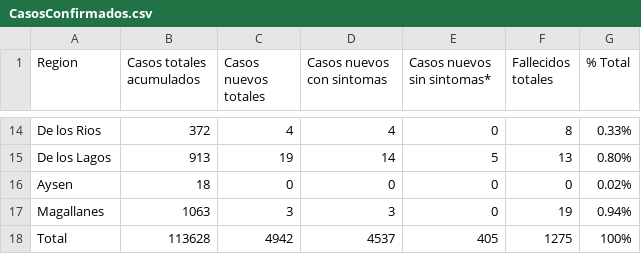
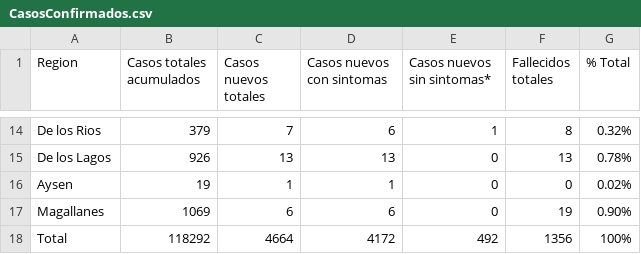
Before and after one commit to jaguridi/Datos-COVID19, a CSV file: input/ReporteDiario/CasosConfirmados.csv, drawn as a sheet; only a part is shown, gaps mark what is left out; the diff covers the shown part only; the diff names each change by its address in the sheet, - before the commit and + after, or states it on an @@ line.

```diff
--- a/input/ReporteDiario/CasosConfirmados.csv
+++ b/input/ReporteDiario/CasosConfirmados.csv
-B14 (Casos totales acumulados): 372
+B14 (Casos totales acumulados): 379
-C14 (Casos nuevos totales): 4
+C14 (Casos nuevos totales): 7
-D14 (Casos nuevos con sintomas): 4
+D14 (Casos nuevos con sintomas): 6
-E14 (Casos nuevos sin sintomas*): 0
+E14 (Casos nuevos sin sintomas*): 1
-G14 (% Total): 0.33%
+G14 (% Total): 0.32%
-B15 (Casos totales acumulados): 913
+B15 (Casos totales acumulados): 926
-C15 (Casos nuevos totales): 19
+C15 (Casos nuevos totales): 13
-D15 (Casos nuevos con sintomas): 14
+D15 (Casos nuevos con sintomas): 13
-E15 (Casos nuevos sin sintomas*): 5
+E15 (Casos nuevos sin sintomas*): 0
-G15 (% Total): 0.80%
+G15 (% Total): 0.78%
-B16 (Casos totales acumulados): 18
+B16 (Casos totales acumulados): 19
-C16 (Casos nuevos totales): 0
+C16 (Casos nuevos totales): 1
-D16 (Casos nuevos con sintomas): 0
+D16 (Casos nuevos con sintomas): 1
-B17 (Casos totales acumulados): 1063
+B17 (Casos totales acumulados): 1069
-C17 (Casos nuevos totales): 3
+C17 (Casos nuevos totales): 6
-D17 (Casos nuevos con sintomas): 3
+D17 (Casos nuevos con sintomas): 6
-G17 (% Total): 0.94%
+G17 (% Total): 0.90%
-B18 (Casos totales acumulados): 113628
+B18 (Casos totales acumulados): 118292
-C18 (Casos nuevos totales): 4942
+C18 (Casos nuevos totales): 4664
-D18 (Casos nuevos con sintomas): 4537
+D18 (Casos nuevos con sintomas): 4172
-E18 (Casos nuevos sin sintomas*): 405
+E18 (Casos nuevos sin sintomas*): 492
-F18 (Fallecidos totales): 1275
+F18 (Fallecidos totales): 1356
```
Also changed, not shown: 61 edited cells elsewhere in this file, input/ReporteDiario/CamasHospital_Diario.csv, input/ReporteDiario/PCR.csv, 2 other files.
